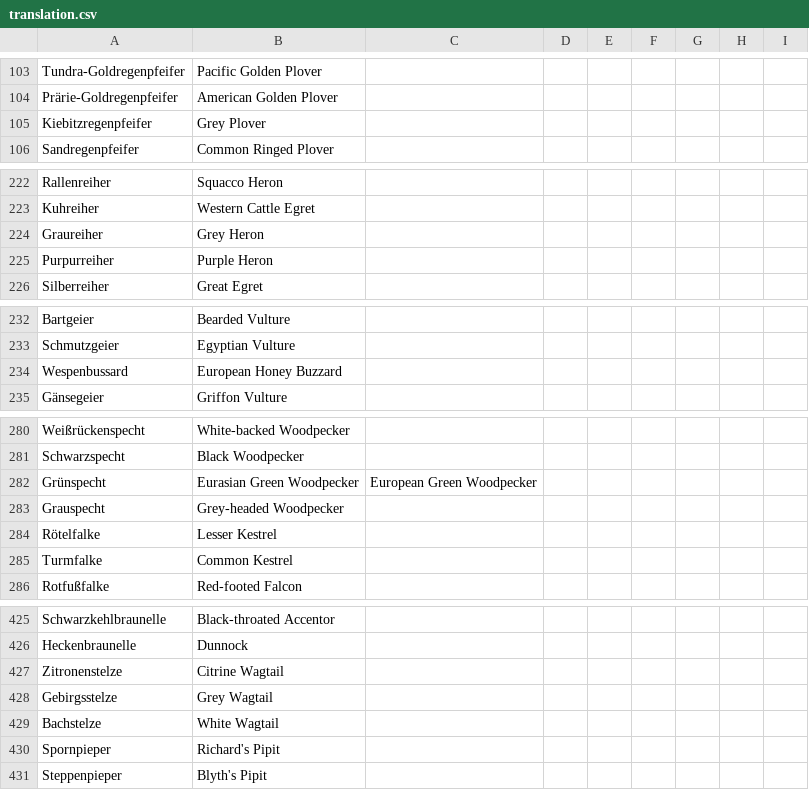
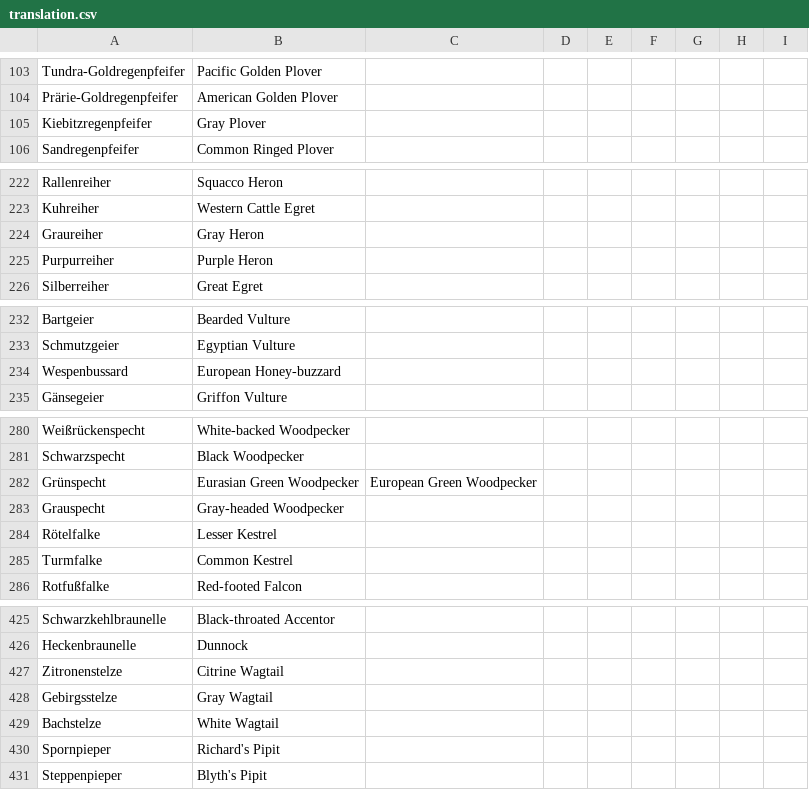
Before and after one commit to JacobSelt/bird, a CSV file: recordings/translation.csv, drawn as a sheet; only a part is shown, gaps mark what is left out; the diff covers the shown part only.

```diff
--- a/recordings/translation.csv
+++ b/recordings/translation.csv
@@ -104,3 +104,3 @@ Tundra-Goldregenpfeifer,Pacific Golden Plover,,,,,,,
 Prärie-Goldregenpfeifer,American Golden Plover,,,,,,,
-Kiebitzregenpfeifer,Grey Plover,,,,,,,
+Kiebitzregenpfeifer,Gray Plover,,,,,,,
 Sandregenpfeifer,Common Ringed Plover,,,,,,,
@@ -223,3 +223,3 @@ Rallenreiher,Squacco Heron,,,,,,,
 Kuhreiher,Western Cattle Egret,,,,,,,
-Graureiher,Grey Heron,,,,,,,
+Graureiher,Gray Heron,,,,,,,
 Purpurreiher,Purple Heron,,,,,,,
@@ -233,3 +233,3 @@ Bartgeier,Bearded Vulture,,,,,,,
 Schmutzgeier,Egyptian Vulture,,,,,,,
-Wespenbussard,European Honey Buzzard,,,,,,,
+Wespenbussard,European Honey-buzzard,,,,,,,
 Gänsegeier,Griffon Vulture,,,,,,,
@@ -282,3 +282,3 @@ Schwarzspecht,Black Woodpecker,,,,,,,
 Grünspecht,Eurasian Green Woodpecker,European Green Woodpecker,,,,,,
-Grauspecht,Grey-headed Woodpecker,,,,,,,
+Grauspecht,Gray-headed Woodpecker,,,,,,,
 Rötelfalke,Lesser Kestrel,,,,,,,
@@ -427,3 +427,3 @@ Heckenbraunelle,Dunnock,,,,,,,
 Zitronenstelze,Citrine Wagtail,,,,,,,
-Gebirgsstelze,Grey Wagtail,,,,,,,
+Gebirgsstelze,Gray Wagtail,,,,,,,
 Bachstelze,White Wagtail,,,,,,,
```
Also changed, not shown: 1 added row and 10 edited cells elsewhere in this file, 3 other files.
